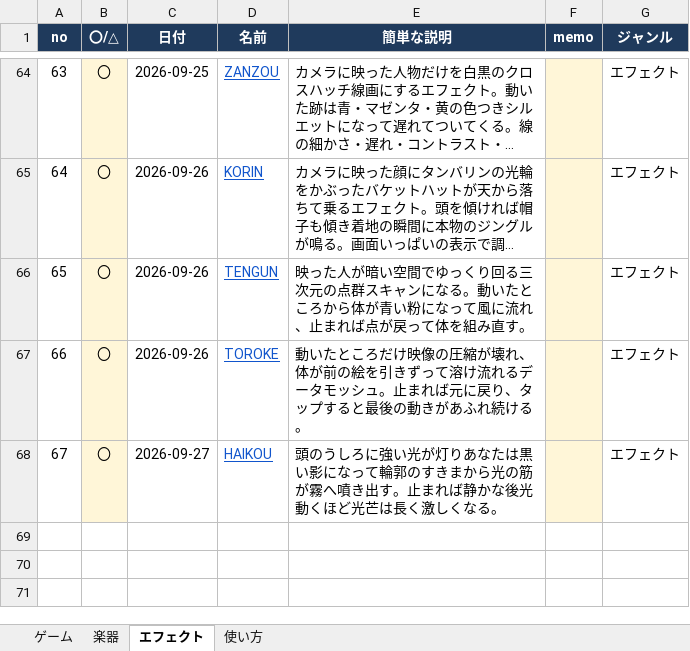
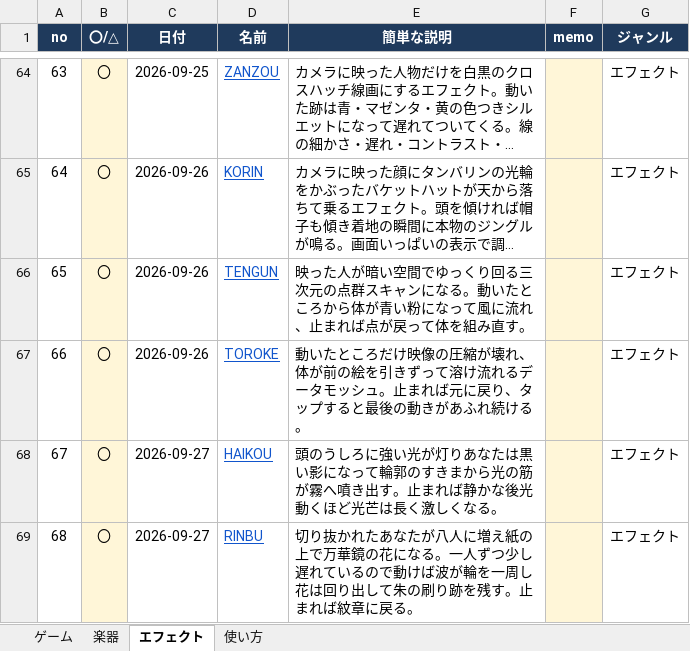
Before and after one commit to apaapaapaapaapa2006-source/oto-2, an Excel workbook: oto-2-works.xlsx, sheet エフェクト, drawn as a sheet; only a part is shown, gaps mark what is left out; long unchanged cells end in …; values as stored, in another font and other column widths than the file's, no borders; the diff names each change by its address in the sheet, - before the commit and + after, or states it on an @@ line.

```diff
--- a/oto-2-works.xlsx (sheet エフェクト)
+++ b/oto-2-works.xlsx (sheet エフェクト)
+row 69: 68 | 〇 | 2026-09-27 | RINBU | 切り抜かれたあなたが八人に増え紙の上で万華鏡の花になる。一人ずつ少し遅れているので動けば波が輪を一周し花は回り出して朱の刷り跡を残す。止まれば紋章に戻る。 |  | エフェクト
```
Also changed, not shown: sheet 使い方, 4 other files.
